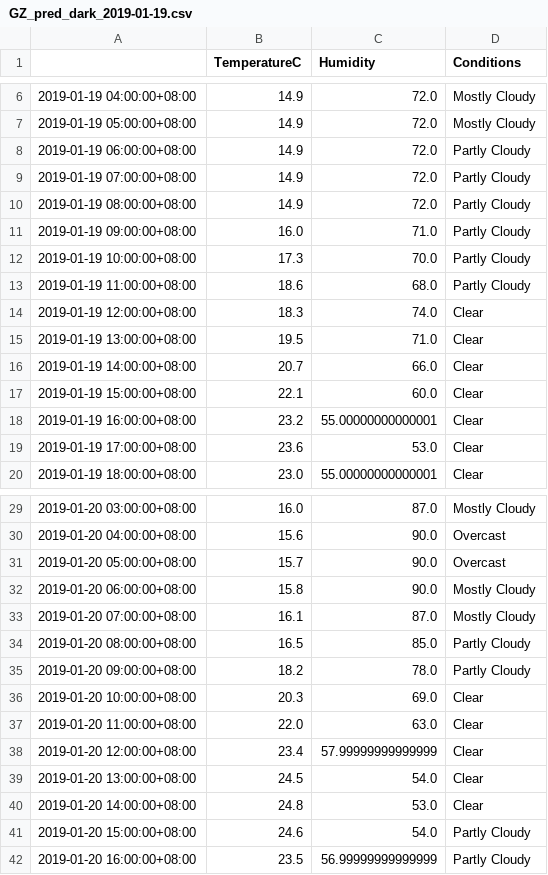
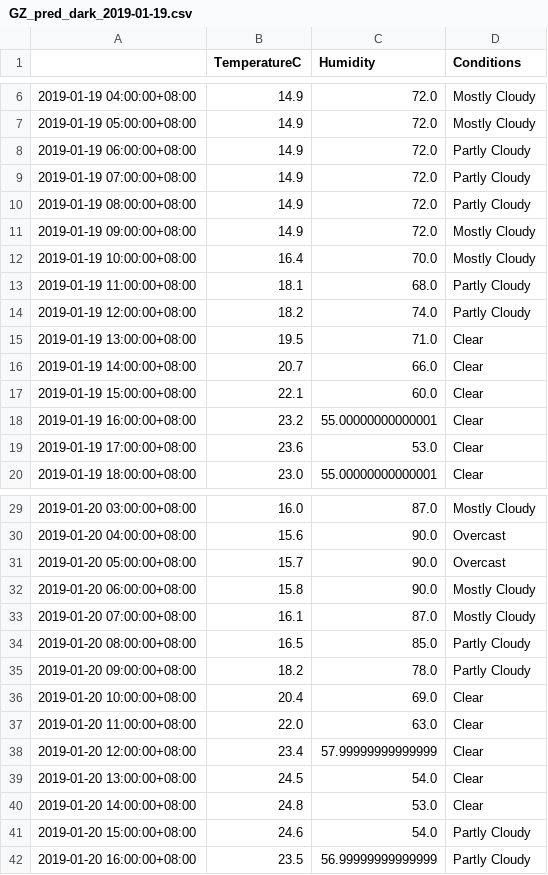
Before and after one commit to leonardmac0614/update_realtime, a CSV file: predict_files/GZ_pred_dark_2019-01-19.csv, drawn as a sheet; only a part is shown, gaps mark what is left out.

```diff
--- a/predict_files/GZ_pred_dark_2019-01-19.csv
+++ b/predict_files/GZ_pred_dark_2019-01-19.csv
@@ -10,6 +10,6 @@
 2019-01-19 08:00:00+08:00,14.9,72.0,Partly Cloudy
-2019-01-19 09:00:00+08:00,16.0,71.0,Partly Cloudy
-2019-01-19 10:00:00+08:00,17.3,70.0,Partly Cloudy
-2019-01-19 11:00:00+08:00,18.6,68.0,Partly Cloudy
-2019-01-19 12:00:00+08:00,18.3,74.0,Clear
+2019-01-19 09:00:00+08:00,14.9,72.0,Mostly Cloudy
+2019-01-19 10:00:00+08:00,16.4,70.0,Mostly Cloudy
+2019-01-19 11:00:00+08:00,18.1,68.0,Partly Cloudy
+2019-01-19 12:00:00+08:00,18.2,74.0,Partly Cloudy
 2019-01-19 13:00:00+08:00,19.5,71.0,Clear
@@ -35,3 +35,3 @@
 2019-01-20 09:00:00+08:00,18.2,78.0,Partly Cloudy
-2019-01-20 10:00:00+08:00,20.3,69.0,Clear
+2019-01-20 10:00:00+08:00,20.4,69.0,Clear
 2019-01-20 11:00:00+08:00,22.0,63.0,Clear
```
Also changed, not shown: GZ_his_dark.csv.
